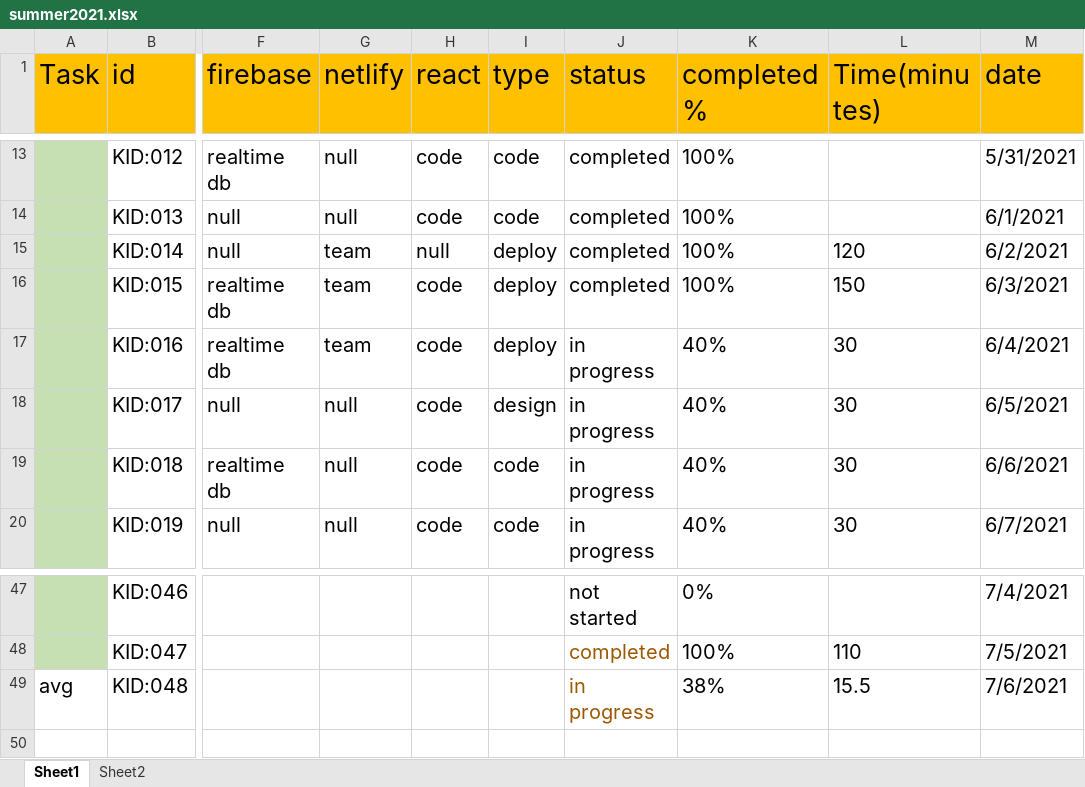
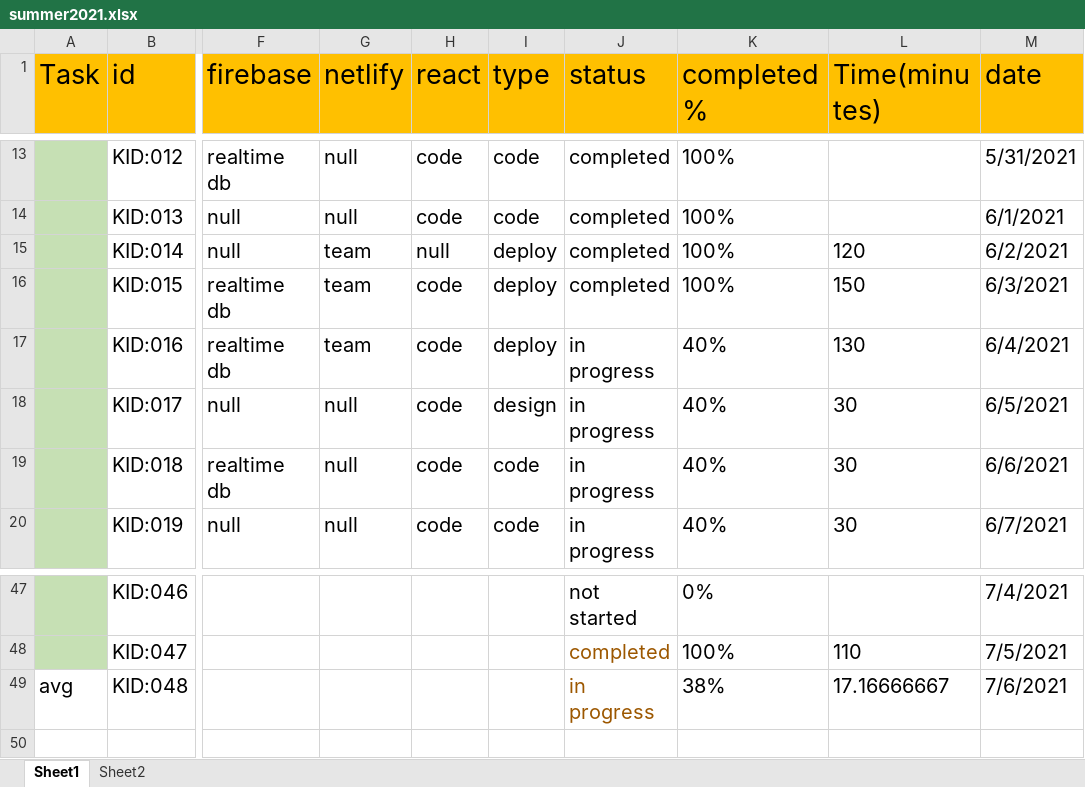
Before and after one commit to kamal7643/summar_project, an Excel workbook: summer2021.xlsx, sheet Sheet1, drawn as a sheet; only a part is shown, gaps mark what is left out; values as stored, in another font and other column widths than the file's, no borders; conditional formats not drawn; the diff names each change by its address in the sheet, - before the commit and + after, or states it on an @@ line.

```diff
--- a/summer2021.xlsx (sheet Sheet1)
+++ b/summer2021.xlsx (sheet Sheet1)
-L17 (Time(minutes)): 30
+L17 (Time(minutes)): 130
-L49 (Time(minutes)): 15.5
+L49 (Time(minutes)): 17.16666667
```
Also changed, not shown: 6 other files.
